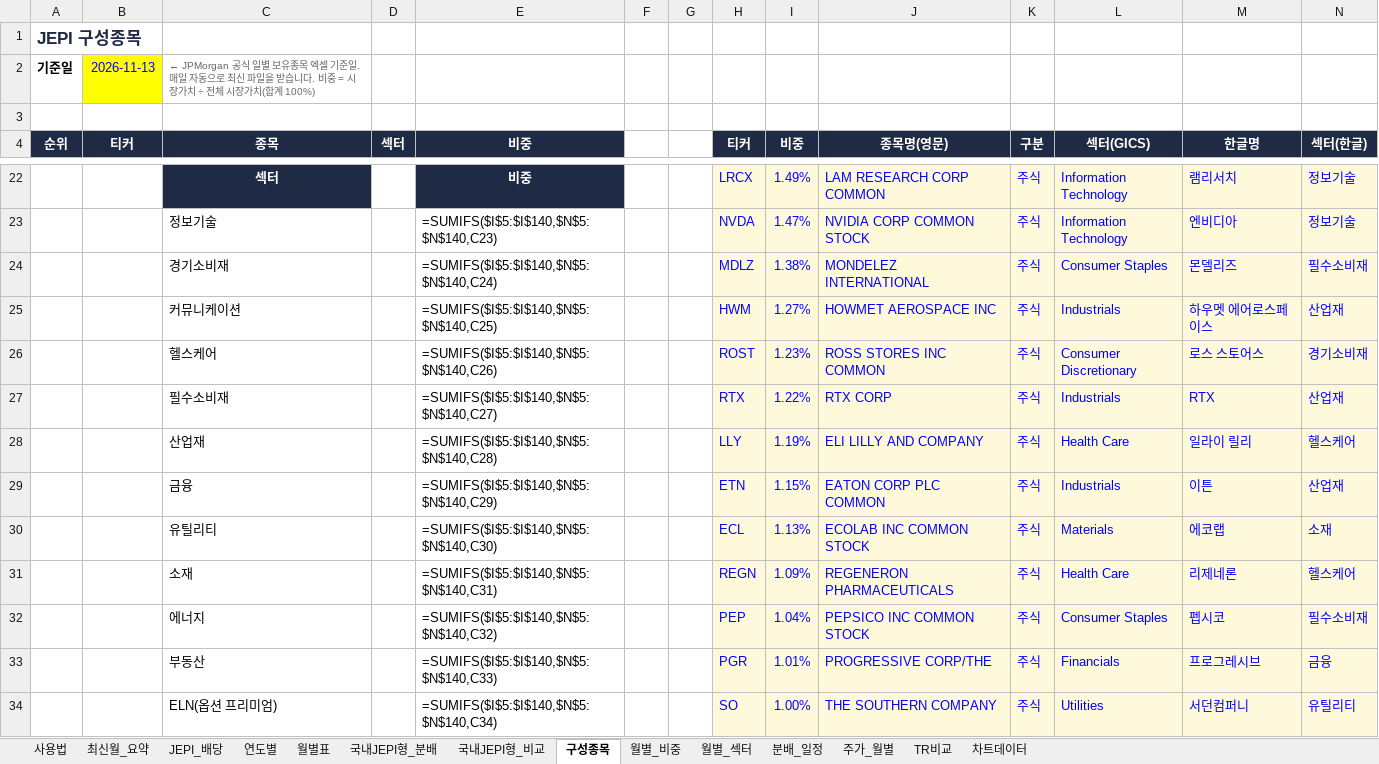
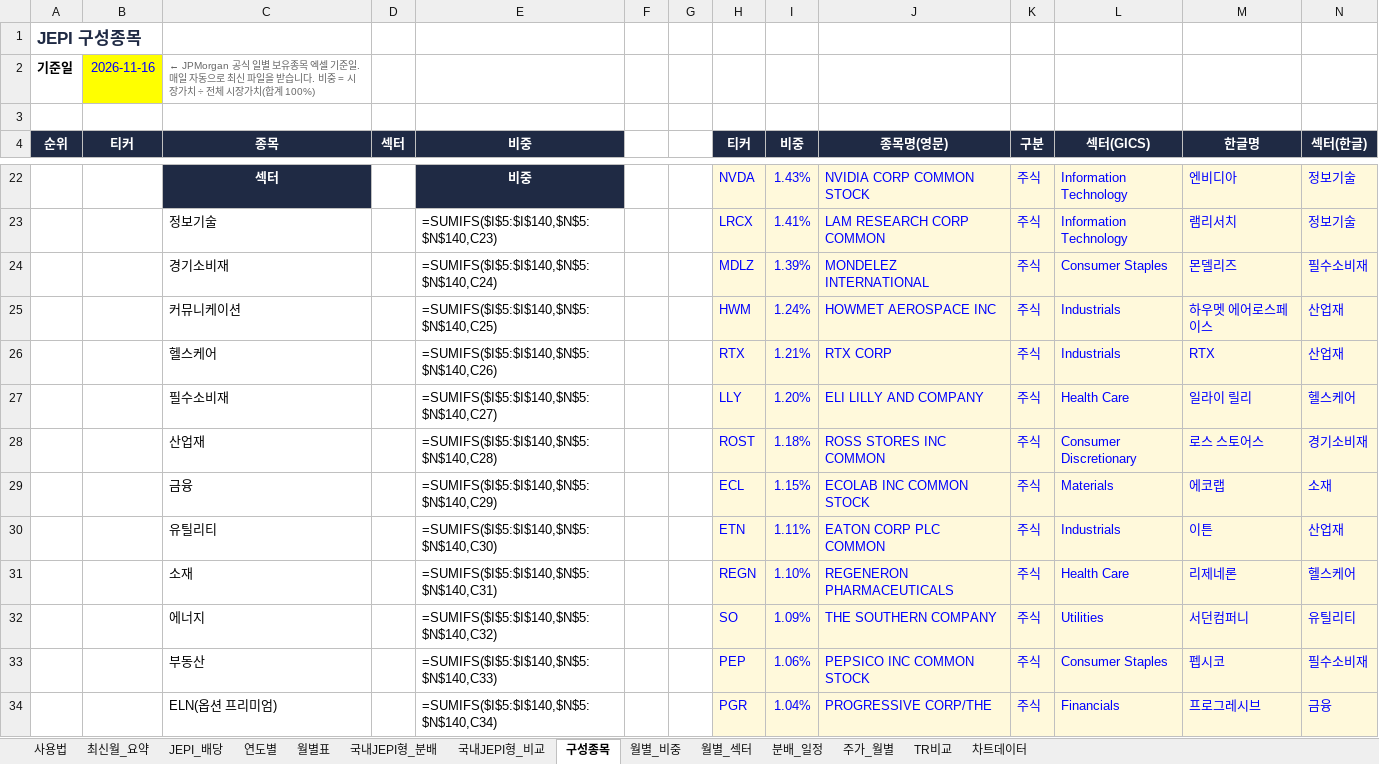
Before and after one commit to ttokjaeTV/jepi-tracker, an Excel workbook: downloads/jepi_dividend_tracker.xlsx, sheet 구성종목, drawn as a sheet; only a part is shown, gaps mark what is left out; values as stored, in another font and other column widths than the file's, no borders; formulas without a stored value are shown as written; charts and pictures not drawn; removed rows and columns are numbered as before the commit, all else as after; the diff covers the shown part only; the diff names each change by its address in the sheet, - before the commit and + after, or states it on an @@ line.

```diff
--- a/downloads/jepi_dividend_tracker.xlsx (sheet 구성종목)
+++ b/downloads/jepi_dividend_tracker.xlsx (sheet 구성종목)
-B2 (티커): 2026-11-13
+B2 (티커): 2026-11-16
-H22 (티커): LRCX
+H22 (티커): NVDA
-I22 (비중): 1.49%
+I22 (비중): 1.43%
-J22 (종목명(영문)): LAM RESEARCH CORP COMMON
+J22 (종목명(영문)): NVIDIA CORP COMMON STOCK
-M22 (한글명): 램리서치
+M22 (한글명): 엔비디아
-H23 (티커): NVDA
+H23 (티커): LRCX
-I23 (비중): 1.47%
+I23 (비중): 1.41%
-J23 (종목명(영문)): NVIDIA CORP COMMON STOCK
+J23 (종목명(영문)): LAM RESEARCH CORP COMMON
-M23 (한글명): 엔비디아
+M23 (한글명): 램리서치
-I24 (비중): 1.38%
+I24 (비중): 1.39%
-I25 (비중): 1.27%
+I25 (비중): 1.24%
-row 26:  |  | 헬스케어 |  | =SUMIFS($I$5:$I$140,$N$5:$N$140,C26) |  |  | ROST | 1.23% | ROSS STORES INC COMMON | 주식 | Consumer Discretionary | 로스 스토어스 | 경기소비재
-C26 (종목): 필수소비재
+C26 (종목): 헬스케어
-E26 (비중): =SUMIFS($I$5:$I$140,$N$5:$N$140,C27)
+E26 (비중): =SUMIFS($I$5:$I$140,$N$5:$N$140,C26)
-I26 (비중): 1.22%
+I26 (비중): 1.21%
-C27 (종목): 산업재
+C27 (종목): 필수소비재
-E27 (비중): =SUMIFS($I$5:$I$140,$N$5:$N$140,C28)
+E27 (비중): =SUMIFS($I$5:$I$140,$N$5:$N$140,C27)
-I27 (비중): 1.19%
+I27 (비중): 1.20%
-row 29:  |  | 금융 |  | =SUMIFS($I$5:$I$140,$N$5:$N$140,C29) |  |  | ETN | 1.15% | EATON CORP PLC COMMON | 주식 | Industrials | 이튼 | 산업재
+row 28:  |  | 산업재 |  | =SUMIFS($I$5:$I$140,$N$5:$N$140,C28) |  |  | ROST | 1.18% | ROSS STORES INC COMMON | 주식 | Consumer Discretionary | 로스 스토어스 | 경기소비재
-C29 (종목): 유틸리티
+C29 (종목): 금융
-E29 (비중): =SUMIFS($I$5:$I$140,$N$5:$N$140,C30)
+E29 (비중): =SUMIFS($I$5:$I$140,$N$5:$N$140,C29)
-I29 (비중): 1.13%
+I29 (비중): 1.15%
+row 30:  |  | 유틸리티 |  | =SUMIFS($I$5:$I$140,$N$5:$N$140,C30) |  |  | ETN | 1.11% | EATON CORP PLC COMMON | 주식 | Industrials | 이튼 | 산업재
-I31 (비중): 1.09%
+I31 (비중): 1.10%
+row 32:  |  | 에너지 |  | =SUMIFS($I$5:$I$140,$N$5:$N$140,C32) |  |  | SO | 1.09% | THE SOUTHERN COMPANY | 주식 | Utilities | 서던컴퍼니 | 유틸리티
-C33 (종목): 에너지
+C33 (종목): 부동산
-E33 (비중): =SUMIFS($I$5:$I$140,$N$5:$N$140,C32)
+E33 (비중): =SUMIFS($I$5:$I$140,$N$5:$N$140,C33)
-I33 (비중): 1.04%
+I33 (비중): 1.06%
-C34 (종목): 부동산
+C34 (종목): ELN(옵션 프리미엄)
-E34 (비중): =SUMIFS($I$5:$I$140,$N$5:$N$140,C33)
+E34 (비중): =SUMIFS($I$5:$I$140,$N$5:$N$140,C34)
-I34 (비중): 1.01%
+I34 (비중): 1.04%
-row 34:  |  | ELN(옵션 프리미엄) |  | =SUMIFS($I$5:$I$140,$N$5:$N$140,C34) |  |  | SO | 1.00% | THE SOUTHERN COMPANY | 주식 | Utilities | 서던컴퍼니 | 유틸리티
```
Also changed, not shown: 36 added rows, 36 removed rows, 2 moved rows, 60 edited cells and cell formats elsewhere in this sheet, sheet 사용법, 2 other files.
